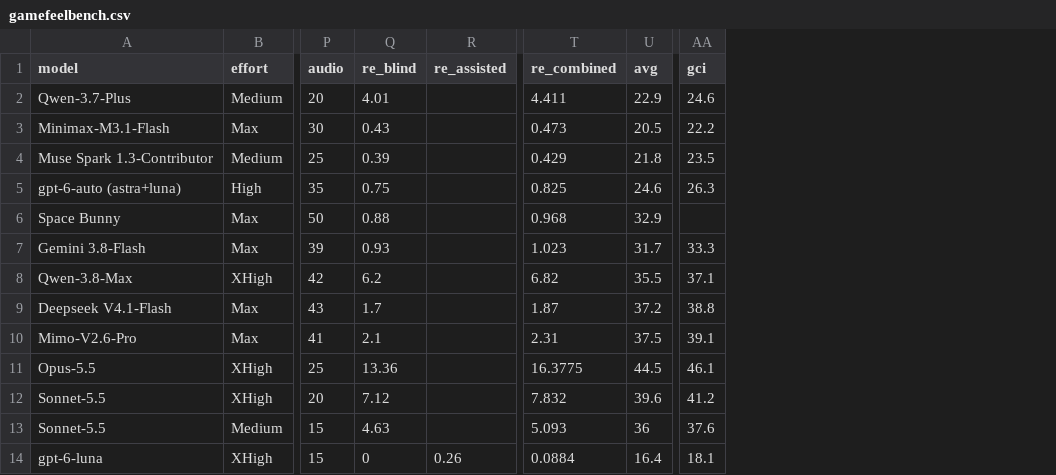
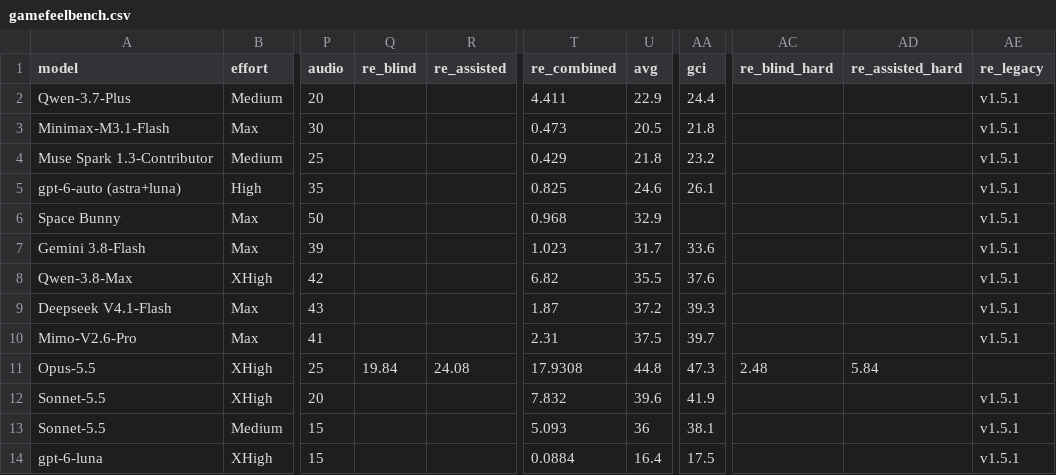
Before and after one commit to kodasdream/gamefeel-benchmark, a CSV file: data/gamefeelbench.csv, drawn as a sheet; only a part is shown, gaps mark what is left out; the diff covers the shown part only; the diff names each change by its address in the sheet, - before the commit and + after, or states it on an @@ line.

```diff
--- a/data/gamefeelbench.csv
+++ b/data/gamefeelbench.csv
+column AC (re_blind_hard), row 11: 2.48
+column AD (re_assisted_hard), row 11: 5.84
+column AE (re_legacy), rows 2-14: v1.5.1 | v1.5.1 | v1.5.1 | v1.5.1 | v1.5.1 | v1.5.1 | v1.5.1 | v1.5.1 | v1.5.1 |  | v1.5.1 | v1.5.1 | v1.5.1
-Q2 (re_blind): 4.01
+Q2 (re_blind): (empty)
-AA2 (gci): 24.6
+AA2 (gci): 24.4
-Q3 (re_blind): 0.43
+Q3 (re_blind): (empty)
-AA3 (gci): 22.2
+AA3 (gci): 21.8
-Q4 (re_blind): 0.39
+Q4 (re_blind): (empty)
-AA4 (gci): 23.5
+AA4 (gci): 23.2
-Q5 (re_blind): 0.75
+Q5 (re_blind): (empty)
-AA5 (gci): 26.3
+AA5 (gci): 26.1
-Q6 (re_blind): 0.88
+Q6 (re_blind): (empty)
-Q7 (re_blind): 0.93
+Q7 (re_blind): (empty)
-AA7 (gci): 33.3
+AA7 (gci): 33.6
-Q8 (re_blind): 6.2
+Q8 (re_blind): (empty)
-AA8 (gci): 37.1
+AA8 (gci): 37.6
-Q9 (re_blind): 1.7
+Q9 (re_blind): (empty)
-AA9 (gci): 38.8
+AA9 (gci): 39.3
-Q10 (re_blind): 2.1
+Q10 (re_blind): (empty)
-AA10 (gci): 39.1
+AA10 (gci): 39.7
-Q11 (re_blind): 13.36
+Q11 (re_blind): 19.84
-R11 (re_assisted): (empty)
+R11 (re_assisted): 24.08
-T11 (re_combined): 16.3775
+T11 (re_combined): 17.9308
-U11 (avg): 44.5
+U11 (avg): 44.8
-AA11 (gci): 46.1
+AA11 (gci): 47.3
-Q12 (re_blind): 7.12
+Q12 (re_blind): (empty)
-AA12 (gci): 41.2
+AA12 (gci): 41.9
-Q13 (re_blind): 4.63
+Q13 (re_blind): (empty)
-AA13 (gci): 37.6
+AA13 (gci): 38.1
-Q14 (re_blind): 0
+Q14 (re_blind): (empty)
-R14 (re_assisted): 0.26
+R14 (re_assisted): (empty)
-AA14 (gci): 18.1
+AA14 (gci): 17.5
```
Also changed, not shown: 3 added rows and 100 edited cells elsewhere in this file, data/gci-history.csv, 3 other files.
